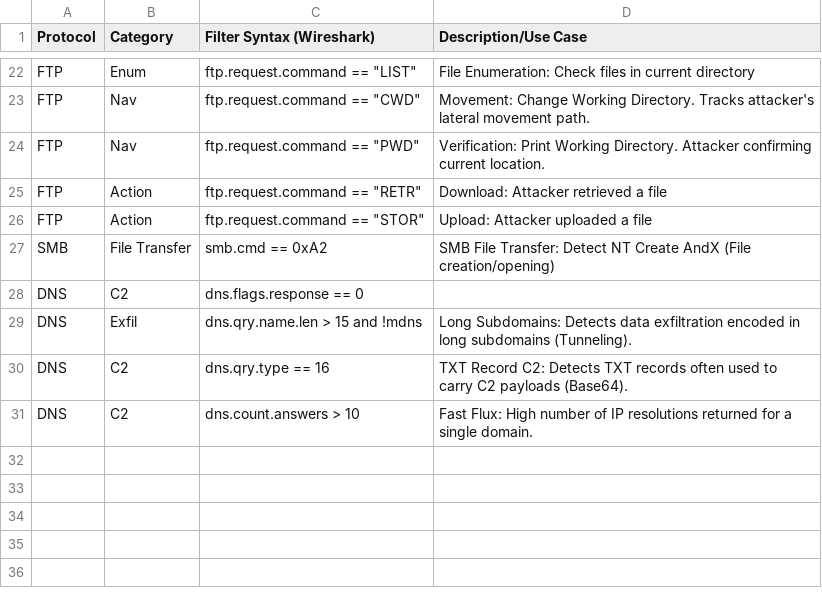
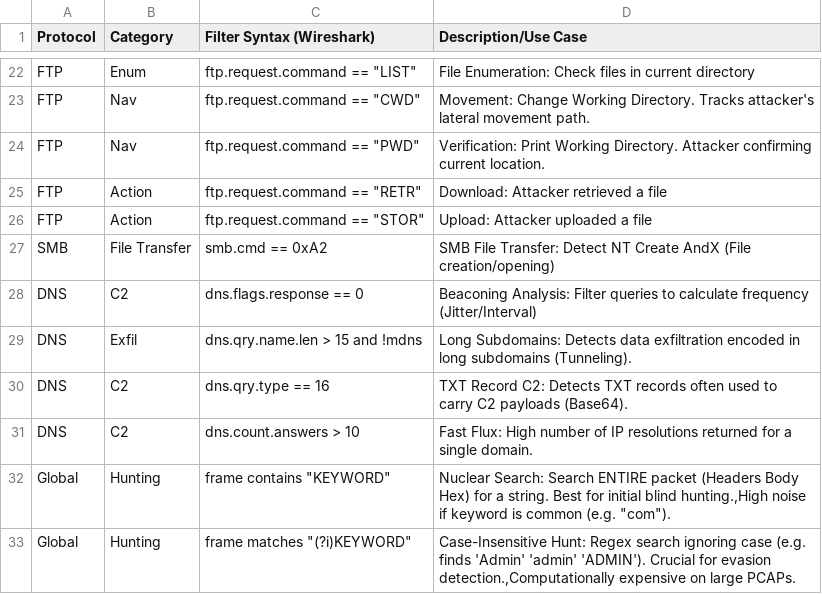
Before and after one commit to UmbraResonance/Blue_Team_Hunting_Field_Notes, a CSV file: 01_Hunting_Cheatsheets/1.3_Network_Protocol_Filters.csv, drawn as a sheet; only a part is shown, gaps mark what is left out.

Commit message:
Update 1.3_Network_Protocol_Filters.csv

```diff
--- a/01_Hunting_Cheatsheets/1.3_Network_Protocol_Filters.csv
+++ b/01_Hunting_Cheatsheets/1.3_Network_Protocol_Filters.csv
@@ -27,3 +27,3 @@ FTP,Action,"ftp.request.command == ""STOR""",Upload: Attacker uploaded a file
 SMB,File Transfer,smb.cmd == 0xA2,SMB File Transfer: Detect NT Create AndX (File creation/opening)
-DNS,C2,dns.flags.response == 0,
+DNS,C2,dns.flags.response == 0,Beaconing Analysis: Filter queries to calculate frequency (Jitter/Interval)
 DNS,Exfil,dns.qry.name.len > 15 and !mdns,Long Subdomains: Detects data exfiltration encoded in long subdomains (Tunneling).
@@ -31 +31,3 @@ DNS,C2,dns.qry.type == 16,TXT Record C2: Detects TXT records often used to carry
 DNS,C2,dns.count.answers > 10,Fast Flux: High number of IP resolutions returned for a single domain.
+Global,Hunting,"frame contains ""KEYWORD""","Nuclear Search: Search ENTIRE packet (Headers Body Hex) for a string. Best for initial blind hunting.,High noise if keyword is common (e.g. ""com"")."
+Global,Hunting,"frame matches ""(?i)KEYWORD""","Case-Insensitive Hunt: Regex search ignoring case (e.g. finds 'Admin' 'admin' 'ADMIN'). Crucial for evasion detection.,Computationally expensive on large PCAPs."
```
